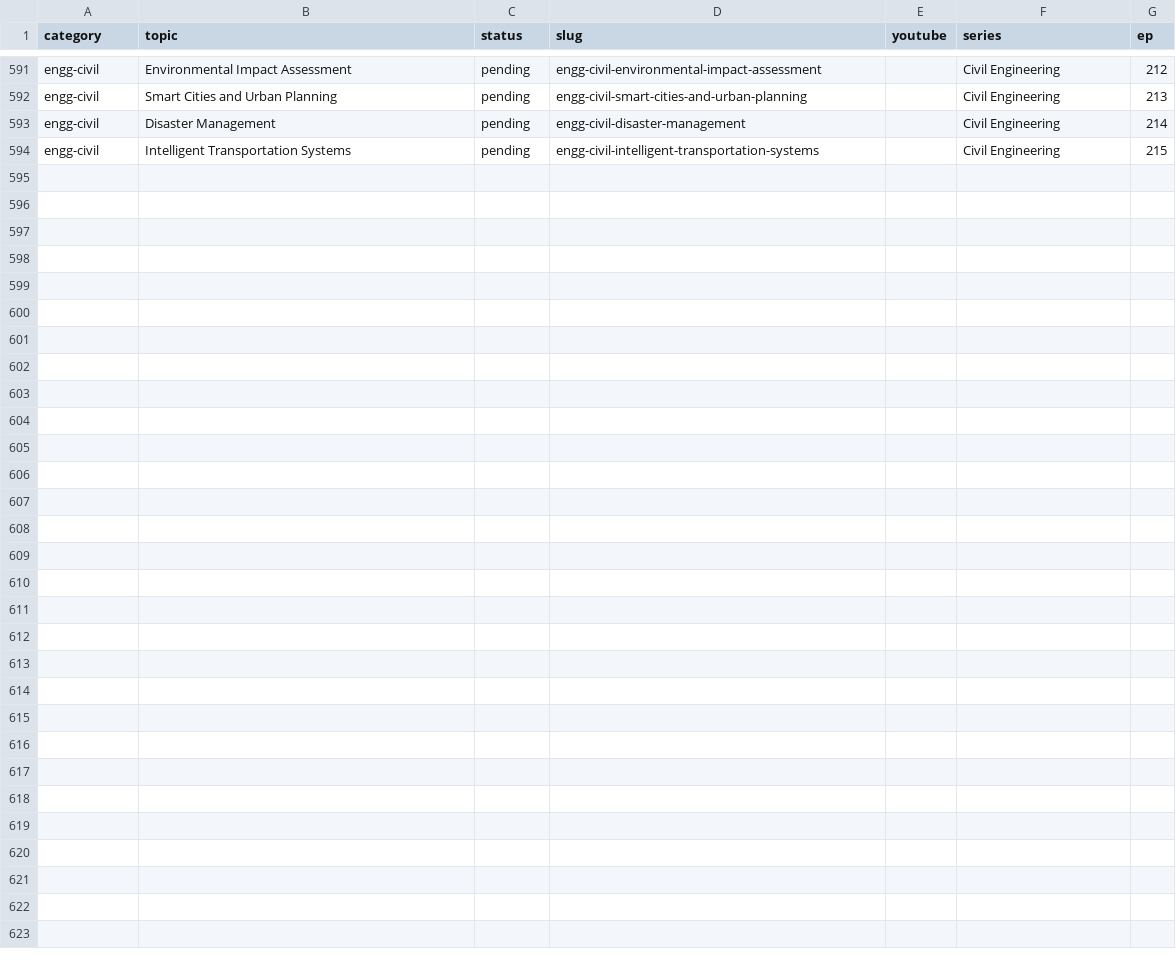
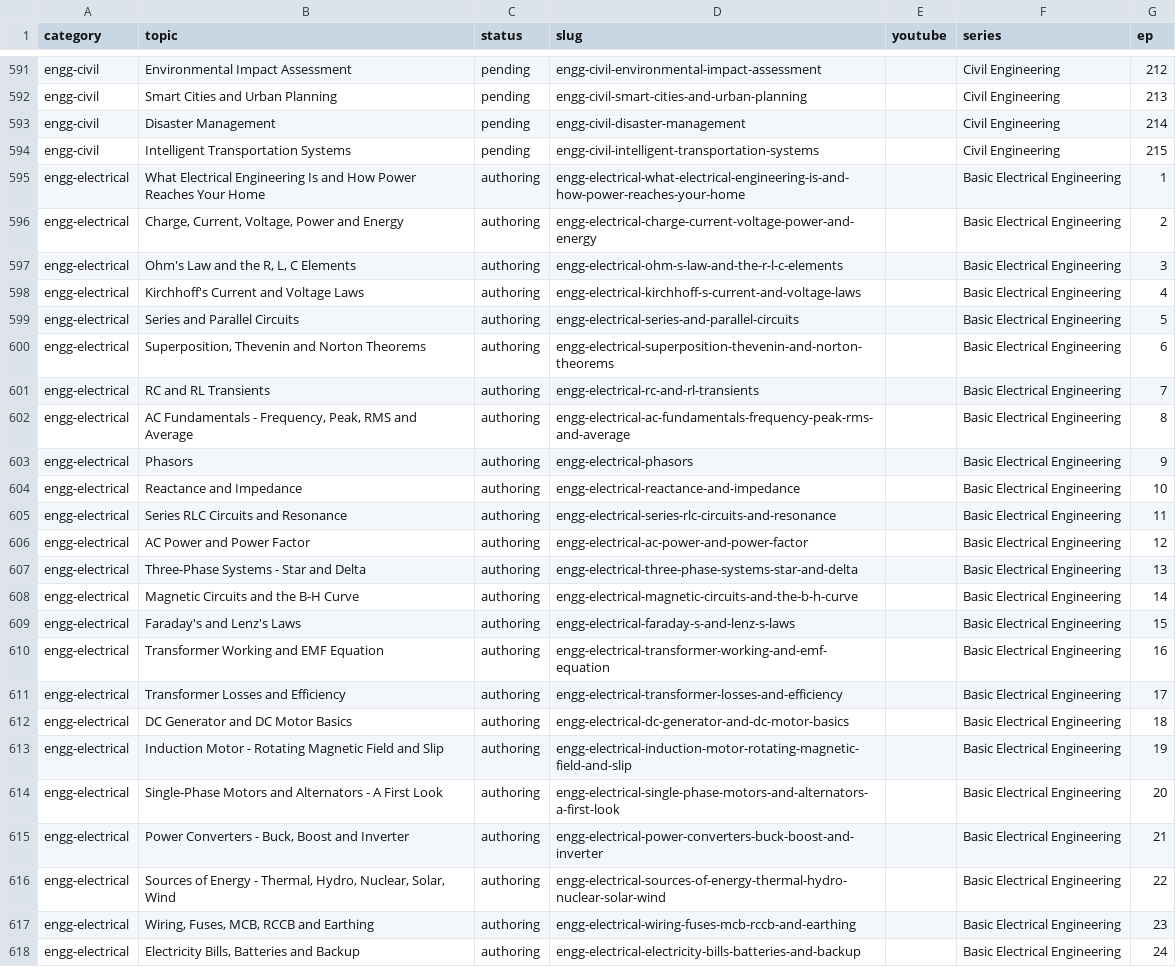
Before and after one commit to kinetixedu/quest-academy-factory, a CSV file: queue/topics.csv, drawn as a sheet; only a part is shown, gaps mark what is left out.

```diff
--- a/queue/topics.csv
+++ b/queue/topics.csv
@@ -594 +594,25 @@ engg-civil,Disaster Management,pending,engg-civil-disaster-management,,Civil Eng
 engg-civil,Intelligent Transportation Systems,pending,engg-civil-intelligent-transportation-systems,,Civil Engineering,215
+engg-electrical,What Electrical Engineering Is and How Power Reaches Your Home,authoring,engg-electrical-what-electrical-engineering-is-and-how-power-reaches-your-home,,Basic Electrical Engineering,1
+engg-electrical,"Charge, Current, Voltage, Power and Energy",authoring,engg-electrical-charge-current-voltage-power-and-energy,,Basic Electrical Engineering,2
+engg-electrical,"Ohm's Law and the R, L, C Elements",authoring,engg-electrical-ohm-s-law-and-the-r-l-c-elements,,Basic Electrical Engineering,3
+engg-electrical,Kirchhoff's Current and Voltage Laws,authoring,engg-electrical-kirchhoff-s-current-and-voltage-laws,,Basic Electrical Engineering,4
+engg-electrical,Series and Parallel Circuits,authoring,engg-electrical-series-and-parallel-circuits,,Basic Electrical Engineering,5
+engg-electrical,"Superposition, Thevenin and Norton Theorems",authoring,engg-electrical-superposition-thevenin-and-norton-theorems,,Basic Electrical Engineering,6
+engg-electrical,RC and RL Transients,authoring,engg-electrical-rc-and-rl-transients,,Basic Electrical Engineering,7
+engg-electrical,"AC Fundamentals - Frequency, Peak, RMS and Average",authoring,engg-electrical-ac-fundamentals-frequency-peak-rms-and-average,,Basic Electrical Engineering,8
+engg-electrical,Phasors,authoring,engg-electrical-phasors,,Basic Electrical Engineering,9
+engg-electrical,Reactance and Impedance,authoring,engg-electrical-reactance-and-impedance,,Basic Electrical Engineering,10
+engg-electrical,Series RLC Circuits and Resonance,authoring,engg-electrical-series-rlc-circuits-and-resonance,,Basic Electrical Engineering,11
+engg-electrical,AC Power and Power Factor,authoring,engg-electrical-ac-power-and-power-factor,,Basic Electrical Engineering,12
+engg-electrical,Three-Phase Systems - Star and Delta,authoring,engg-electrical-three-phase-systems-star-and-delta,,Basic Electrical Engineering,13
+engg-electrical,Magnetic Circuits and the B-H Curve,authoring,engg-electrical-magnetic-circuits-and-the-b-h-curve,,Basic Electrical Engineering,14
+engg-electrical,Faraday's and Lenz's Laws,authoring,engg-electrical-faraday-s-and-lenz-s-laws,,Basic Electrical Engineering,15
+engg-electrical,Transformer Working and EMF Equation,authoring,engg-electrical-transformer-working-and-emf-equation,,Basic Electrical Engineering,16
+engg-electrical,Transformer Losses and Efficiency,authoring,engg-electrical-transformer-losses-and-efficiency,,Basic Electrical Engineering,17
+engg-electrical,DC Generator and DC Motor Basics,authoring,engg-electrical-dc-generator-and-dc-motor-basics,,Basic Electrical Engineering,18
+engg-electrical,Induction Motor - Rotating Magnetic Field and Slip,authoring,engg-electrical-induction-motor-rotating-magnetic-field-and-slip,,Basic Electrical Engineering,19
+engg-electrical,Single-Phase Motors and Alternators - A First Look,authoring,engg-electrical-single-phase-motors-and-alternators-a-first-look,,Basic Electrical Engineering,20
+engg-electrical,"Power Converters - Buck, Boost and Inverter",authoring,engg-electrical-power-converters-buck-boost-and-inverter,,Basic Electrical Engineering,21
+engg-electrical,"Sources of Energy - Thermal, Hydro, Nuclear, Solar, Wind",authoring,engg-electrical-sources-of-energy-thermal-hydro-nuclear-solar-wind,,Basic Electrical Engineering,22
+engg-electrical,"Wiring, Fuses, MCB, RCCB and Earthing",authoring,engg-electrical-wiring-fuses-mcb-rccb-and-earthing,,Basic Electrical Engineering,23
+engg-electrical,"Electricity Bills, Batteries and Backup",authoring,engg-electrical-electricity-bills-batteries-and-backup,,Basic Electrical Engineering,24
```
Also changed, not shown: 2 other files.
